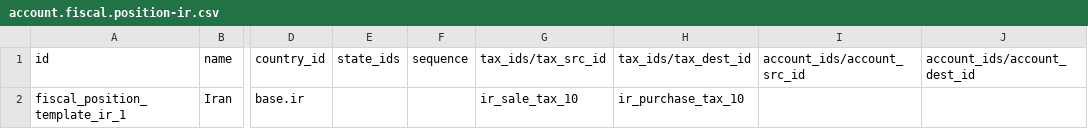
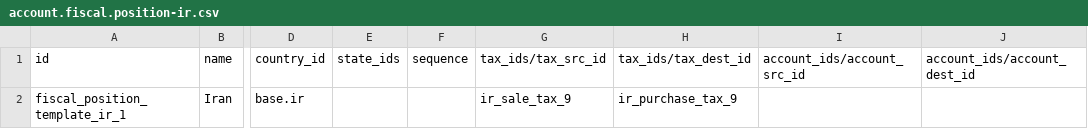
Before and after one commit to OCA/l10n-iran, a CSV file: l10n_ir_account/data/template/account.fiscal.position-ir.csv, drawn as a sheet; only a part is shown, gaps mark what is left out; the diff names each change by its address in the sheet, - before the commit and + after, or states it on an @@ line.

```diff
--- a/l10n_ir_account/data/template/account.fiscal.position-ir.csv
+++ b/l10n_ir_account/data/template/account.fiscal.position-ir.csv
-G2 (tax_ids/tax_src_id): ir_sale_tax_10
+G2 (tax_ids/tax_src_id): ir_sale_tax_9
-H2 (tax_ids/tax_dest_id): ir_purchase_tax_10
+H2 (tax_ids/tax_dest_id): ir_purchase_tax_9
```
Also changed, not shown: l10n_ir_account/data/template/account.tax-ir.csv, l10n_ir_account/data/template/account.tax.group-ir.csv, 53 other files.
